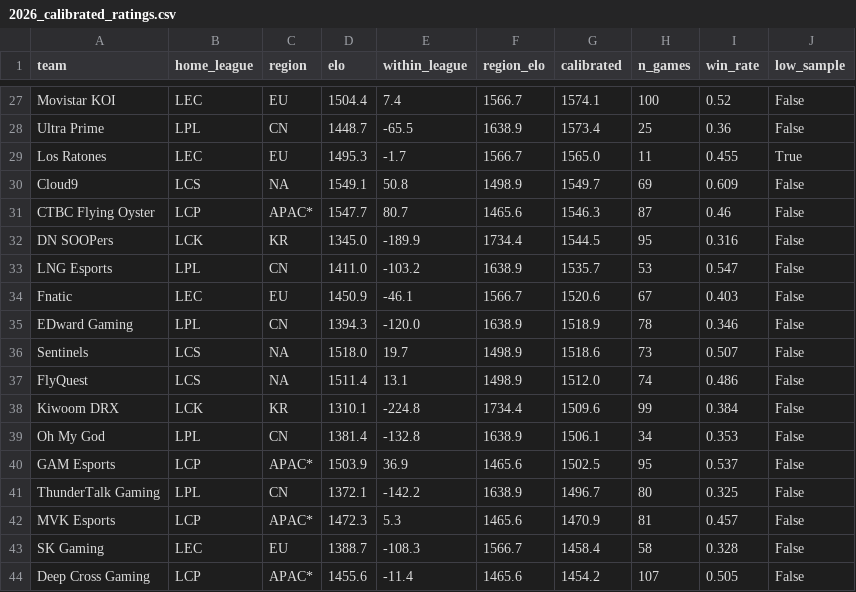
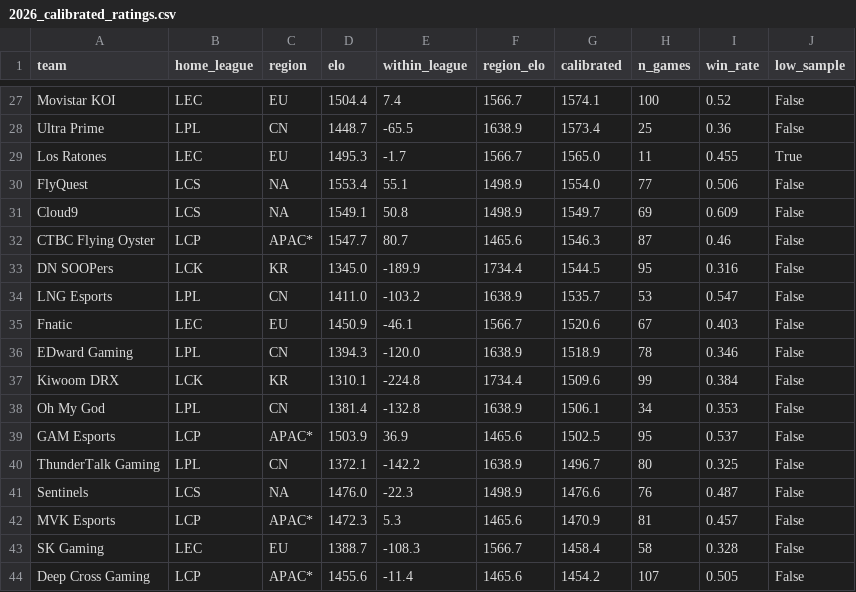
Before and after one commit to zackaids/league-predictor, a CSV file: data/processed/2026_calibrated_ratings.csv, drawn as a sheet; only a part is shown, gaps mark what is left out; removed rows and columns are numbered as before the commit, all else as after; the diff names each change by its address in the sheet, - before the commit and + after, or states it on an @@ line.

```diff
--- a/data/processed/2026_calibrated_ratings.csv
+++ b/data/processed/2026_calibrated_ratings.csv
+row 30: FlyQuest | LCS | NA | 1553.4 | 55.1 | 1498.9 | 1554.0 | 77 | 0.506 | False
-row 36: Sentinels | LCS | NA | 1518.0 | 19.7 | 1498.9 | 1518.6 | 73 | 0.507 | False
-row 37: FlyQuest | LCS | NA | 1511.4 | 13.1 | 1498.9 | 1512.0 | 74 | 0.486 | False
+row 41: Sentinels | LCS | NA | 1476.0 | -22.3 | 1498.9 | 1476.6 | 76 | 0.487 | False
```
Also changed, not shown: data/processed/2026_series.csv, data/processed/2026_team_elo.csv, 6 other files.
